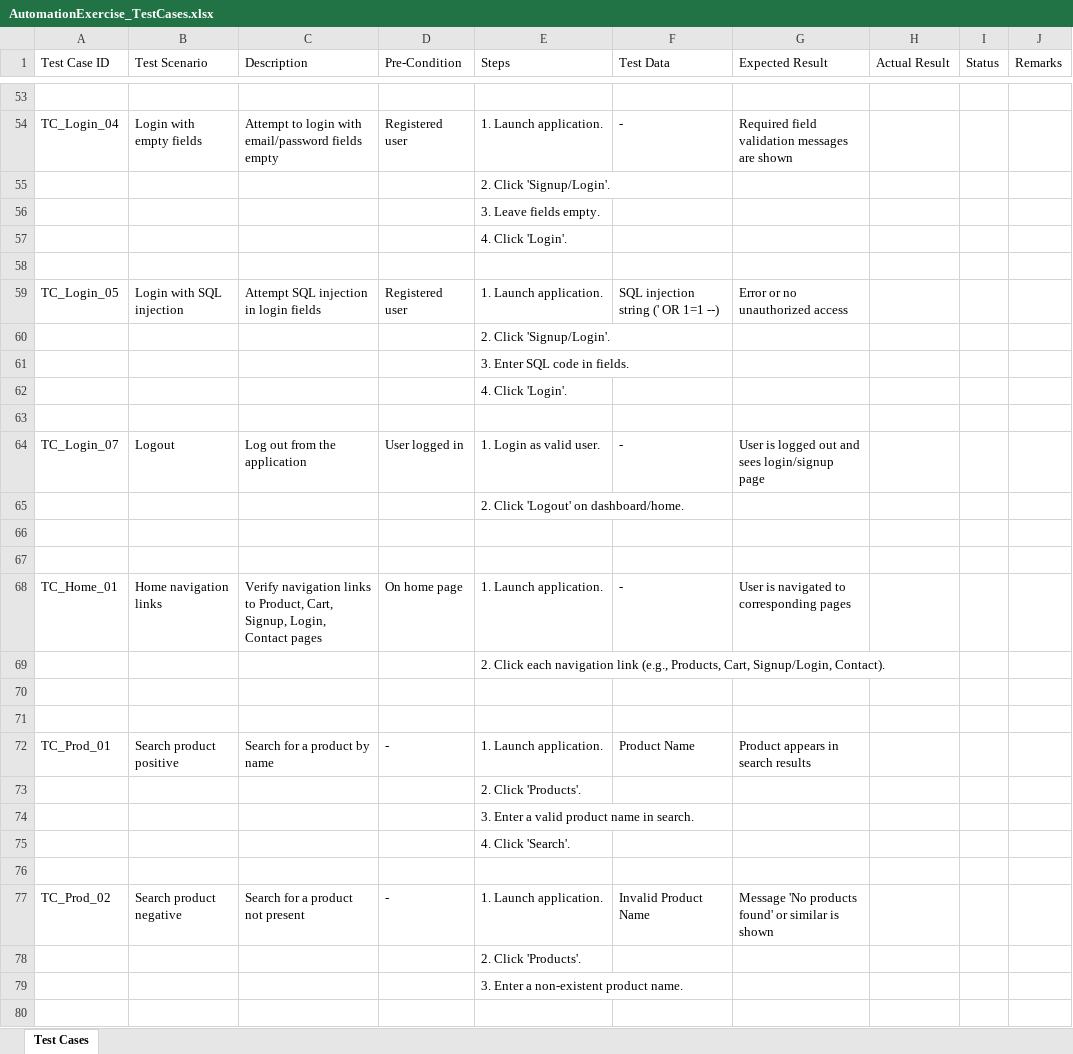
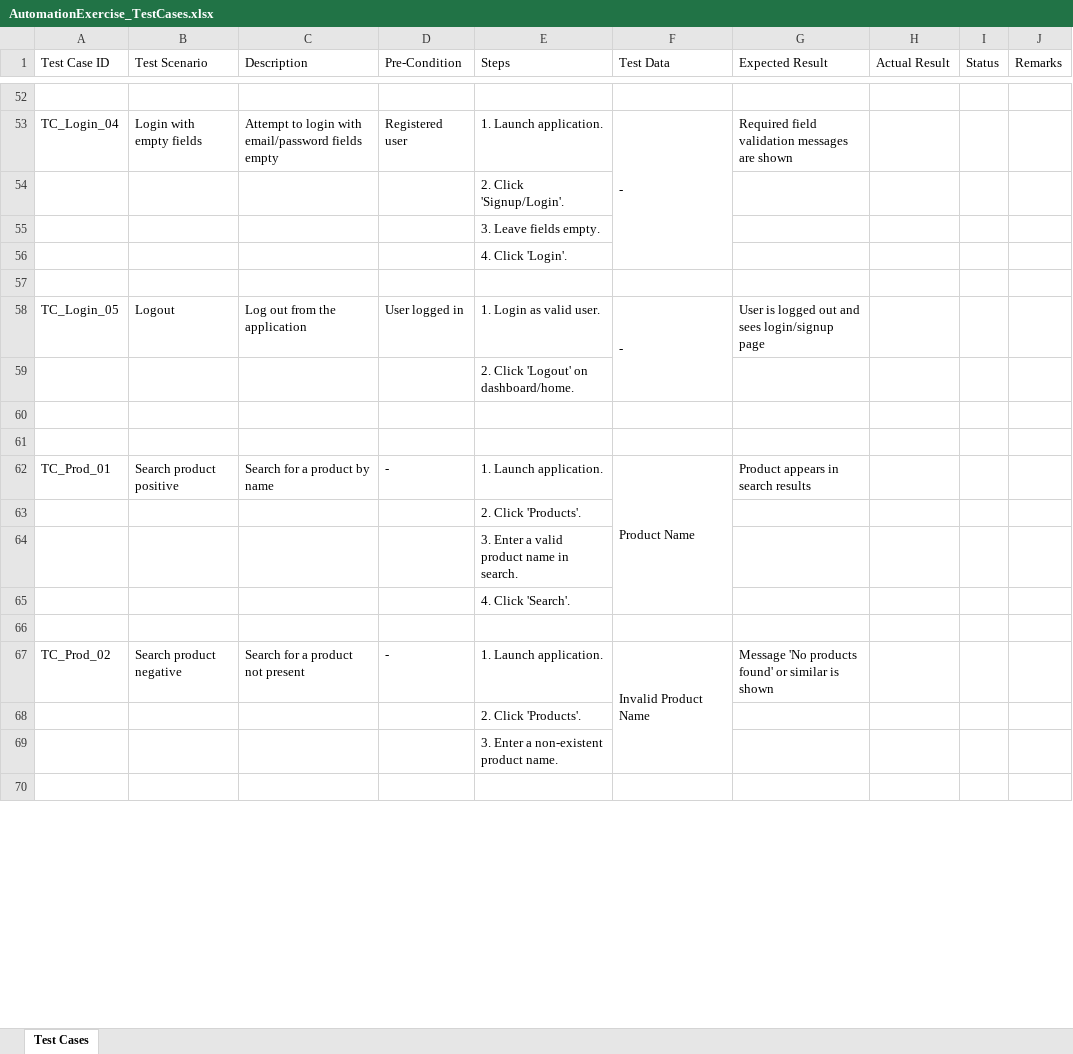
Before and after one commit to Mahiimhetre/Automation_Exercise, an Excel workbook: src/main/AutomationExercise_TestCases.xlsx, sheet Test Cases, drawn as a sheet; only a part is shown, gaps mark what is left out; values as stored, in another font and other column widths than the file's, no cell formats; removed rows and columns are numbered as before the commit, all else as after; the diff covers the shown part only; the diff names each change by its address in the sheet, - before the commit and + after, or states it on an @@ line.

```diff
--- a/src/main/AutomationExercise_TestCases.xlsx (sheet Test Cases)
+++ b/src/main/AutomationExercise_TestCases.xlsx (sheet Test Cases)
+F53:F56 merged
-row 59: TC_Login_05 | Login with SQL injection | Attempt SQL injection in login fields | Registered user | 1. Launch application. | SQL injection string (' OR 1=1 --) | Error or no unauthorized access
-row 60:  |  |  |  | 2. Click 'Signup/Login'.
-row 61:  |  |  |  | 3. Enter SQL code in fields.
-row 62:  |  |  |  | 4. Click 'Login'.
-row 63: (empty)
-A58 (Test Case ID): TC_Login_07
+A58 (Test Case ID): TC_Login_05
+F58:F59 merged
-row 66: (empty)
-row 67: (empty)
@@ row 68 moved to row 3: TC_Home_01 @@
@@ row 69 moved to row 4: 2. Click each navigation link (e.g., Pro… @@
+F62:F65 merged
+F67:F69 merged
```
Also changed, not shown: 1 added row, 4 removed rows, 2 edited cells and merged cells elsewhere in this sheet, cell formats, 17 other files.
